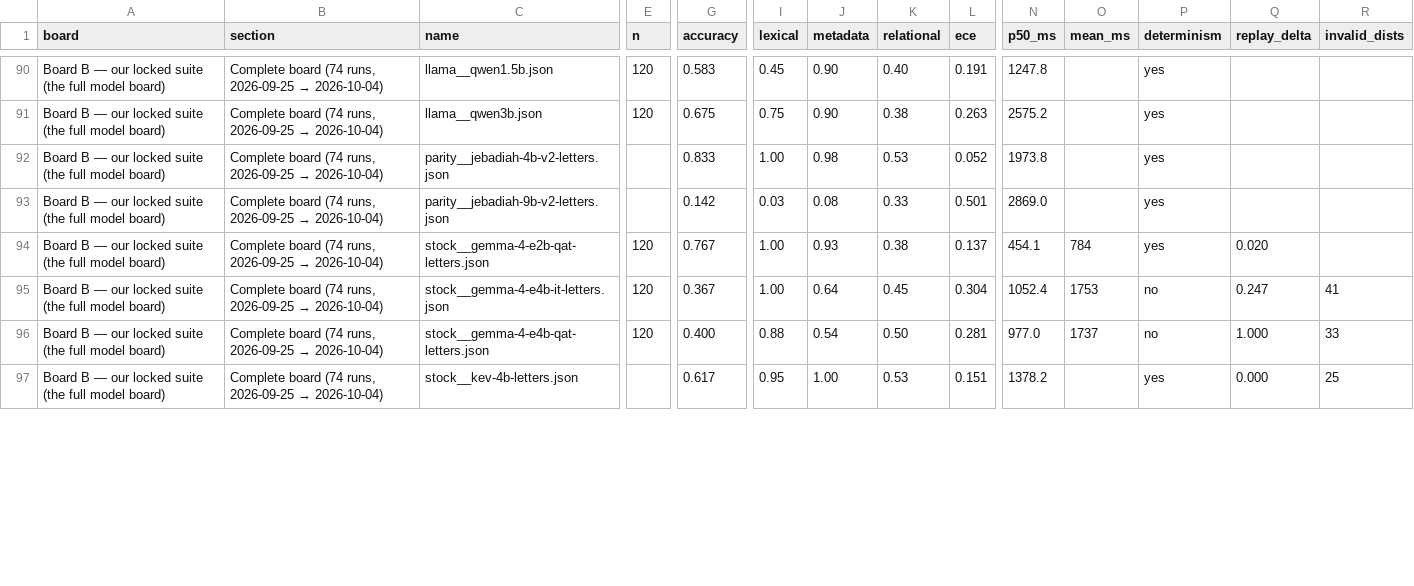
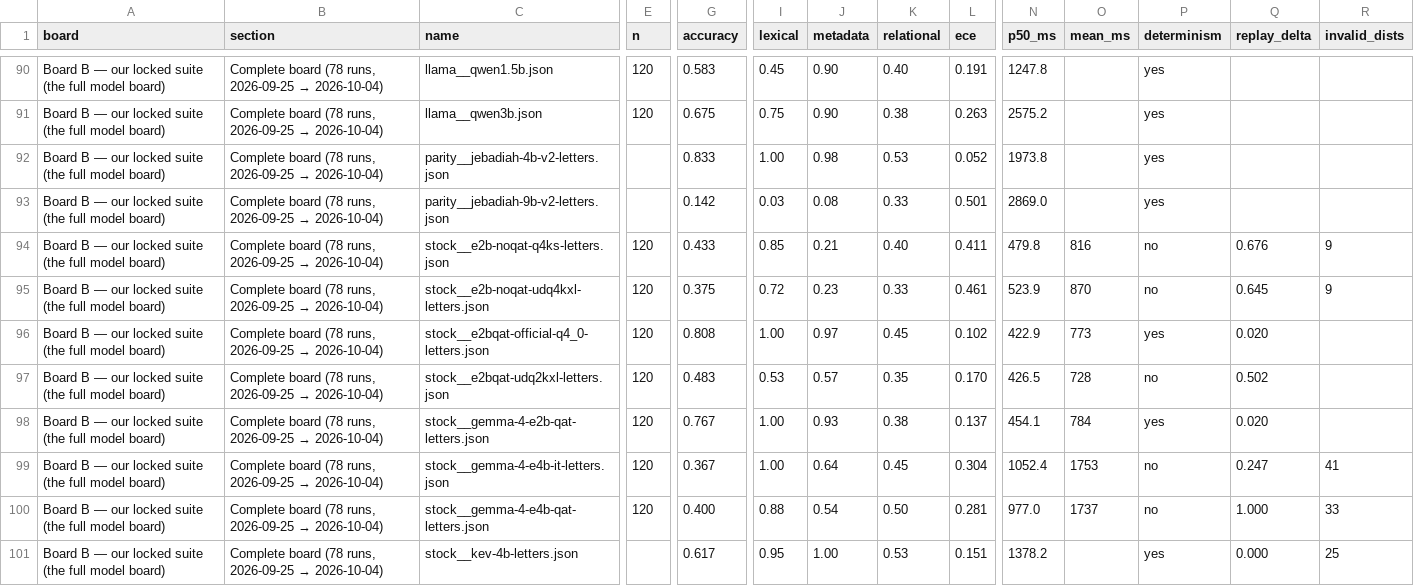
Before and after one commit to aliasfoxkde/OpenCodifier, a CSV file: benchmarks/decision-model/results/board.csv, drawn as a sheet; only a part is shown, gaps mark what is left out; addresses are those after the commit; rows hold the shown columns only; the diff covers the shown part only; the diff names each change by its address in the sheet, - before the commit and + after, or states it on an @@ line.

```diff
--- a/benchmarks/decision-model/results/board.csv
+++ b/benchmarks/decision-model/results/board.csv
-B90:B93 (section): Complete board (74 runs, 2026-09-25…
+B90:B93 (section): Complete board (78 runs, 2026-09-25…
+row 94: Board B — our locked suite (the full model board) | Complete board (78 runs, 2026-09-25 → 2026-10-04) | stock__e2b-noqat-q4ks-letters.json | 120 | 0.433 | 0.85 | 0.21 | 0.40 | 0.411 | 479.8 | 816 | no | 0.676 | 9
+row 95: Board B — our locked suite (the full model board) | Complete board (78 runs, 2026-09-25 → 2026-10-04) | stock__e2b-noqat-udq4kxl-letters.json | 120 | 0.375 | 0.72 | 0.23 | 0.33 | 0.461 | 523.9 | 870 | no | 0.645 | 9
+row 96: Board B — our locked suite (the full model board) | Complete board (78 runs, 2026-09-25 → 2026-10-04) | stock__e2bqat-official-q4_0-letters.json | 120 | 0.808 | 1.00 | 0.97 | 0.45 | 0.102 | 422.9 | 773 | yes | 0.020
+row 97: Board B — our locked suite (the full model board) | Complete board (78 runs, 2026-09-25 → 2026-10-04) | stock__e2bqat-udq2kxl-letters.json | 120 | 0.483 | 0.53 | 0.57 | 0.35 | 0.170 | 426.5 | 728 | no | 0.502
-B98:B101 (section): Complete board (74 runs, 2026-09-25…
+B98:B101 (section): Complete board (78 runs, 2026-09-25…
```
Also changed, not shown: 66 edited cells elsewhere in this file, 3 other files.
